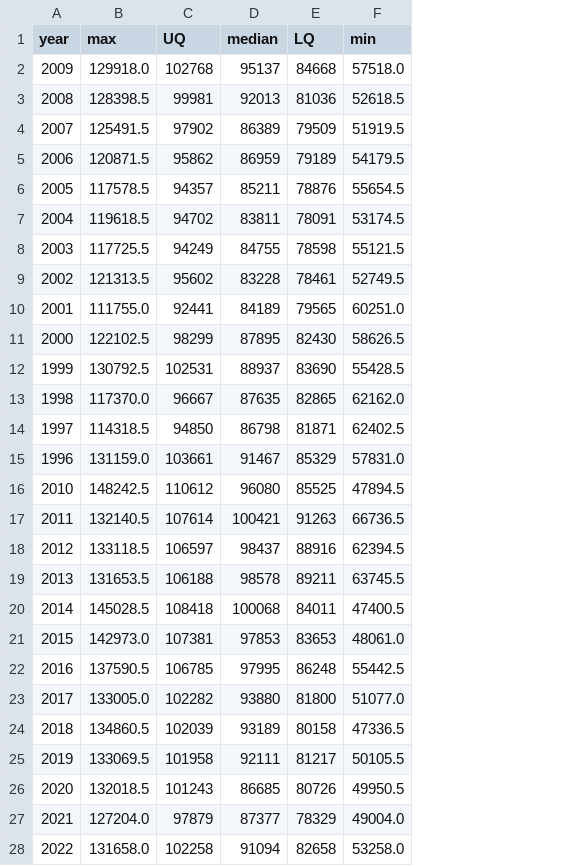
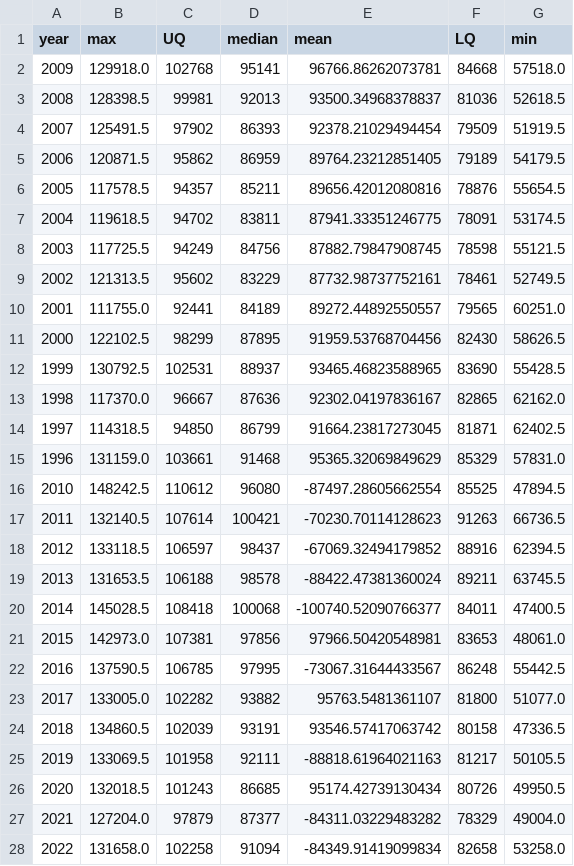
Before and after one commit to tomhoad03/DataStory, a CSV file: computed_dataset/season_times_box_plots.csv, drawn as a sheet; the diff names each change by its address in the sheet, - before the commit and + after, or states it on an @@ line.

Commit message:
Added mean

```diff
--- a/computed_dataset/season_times_box_plots.csv
+++ b/computed_dataset/season_times_box_plots.csv
+column E (mean), rows 2-28: 96766.86262073781 | 93500.34968378837 | 92378.21029494454 | 89764.23212851405 | 89656.42012080816 | 87941.33351246775 | 87882.79847908745 | 87732.98737752161 | 89272.44892550557 | 91959.53768704456 | 93465.46823588965 | 92302.04197836167 | 91664.23817273045 | 95365.32069849629 | -87497.28605662554 | -70230.70114128623 | -67069.32494179852 | -88422.47381360024 | -100740.52090766377 | 97966.50420548981 | -73067.31644433567 | 95763.5481361107 | 93546.57417063742 | -88818.61964021163 | 95174.42739130434 | -84311.03229483282 | -84349.91419099834
-D2 (median): 95137
+D2 (median): 95141
-D4 (median): 86389
+D4 (median): 86393
-D8 (median): 84755
+D8 (median): 84756
-D9 (median): 83228
+D9 (median): 83229
-D13 (median): 87635
+D13 (median): 87636
-D14 (median): 86798
+D14 (median): 86799
-D15 (median): 91467
+D15 (median): 91468
-D21 (median): 97853
+D21 (median): 97856
-D23 (median): 93880
+D23 (median): 93882
-D24 (median): 93189
+D24 (median): 93191
```
Also changed, not shown: 5 other files.
